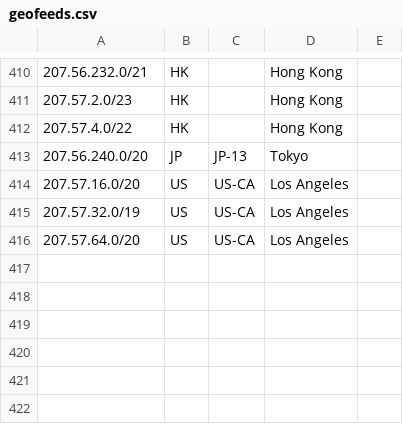
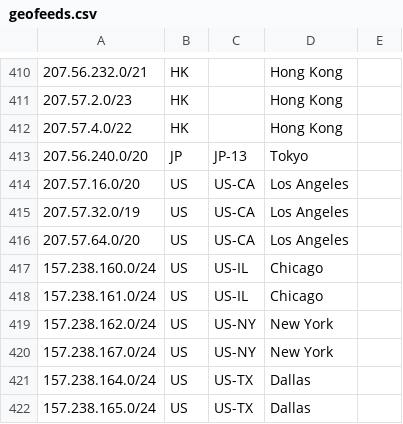
Before and after one commit to nttgin/geofeeds, a CSV file: geofeeds.csv, drawn as a sheet; only a part is shown, gaps mark what is left out.

Commit message:
Update geofeeds.csv

```diff
--- a/geofeeds.csv
+++ b/geofeeds.csv
@@ -416 +416,7 @@
 207.57.64.0/20,US,US-CA,Los Angeles,
+157.238.160.0/24,US,US-IL,Chicago,
+157.238.161.0/24,US,US-IL,Chicago,
+157.238.162.0/24,US,US-NY,New York,
+157.238.167.0/24,US,US-NY,New York,
+157.238.164.0/24,US,US-TX,Dallas,
+157.238.165.0/24,US,US-TX,Dallas,
```
